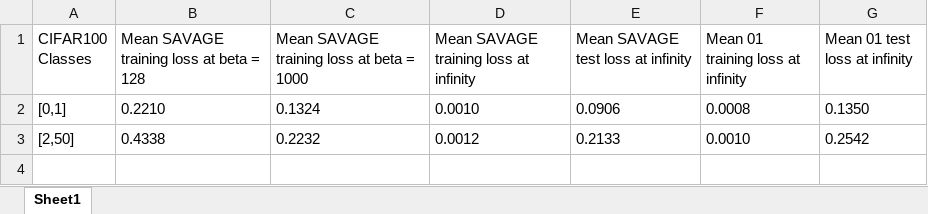
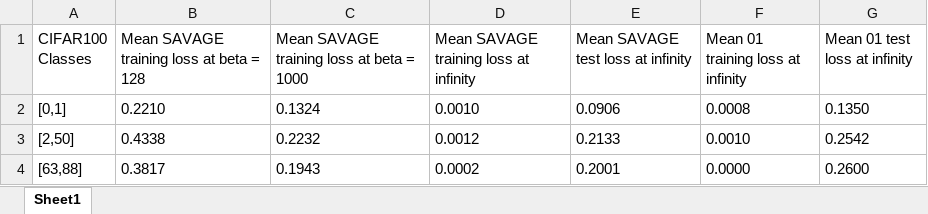
Before and after one commit to erfunmirzaei/Gibbs-Generalization, an Excel workbook: table_meta_learning.xlsx, sheet Sheet1, drawn as a sheet; values as stored, in another font and other column widths than the file's, no borders; the diff names each change by its address in the sheet, - before the commit and + after, or states it on an @@ line.

Commit message:
Update meta-learning parameters and add new CSV files for SAVAGE loss function experiments

```diff
--- a/table_meta_learning.xlsx (sheet Sheet1)
+++ b/table_meta_learning.xlsx (sheet Sheet1)
+row 4: [63,88] | 0.3817 | 0.1943 | 0.0002 | 0.2001 | 0.0000 | 0.2600
```
Also changed, not shown: 9 other files.
